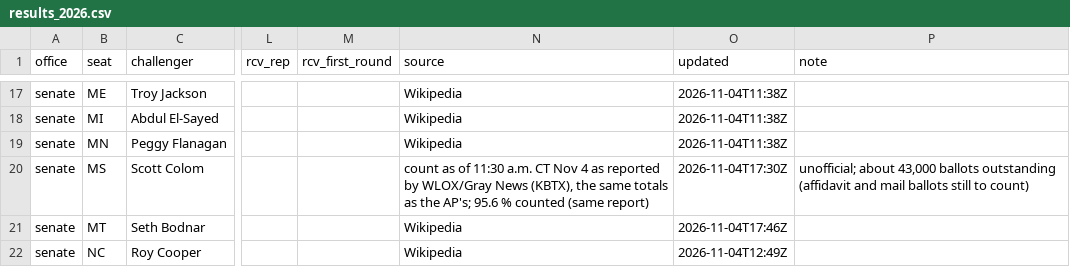
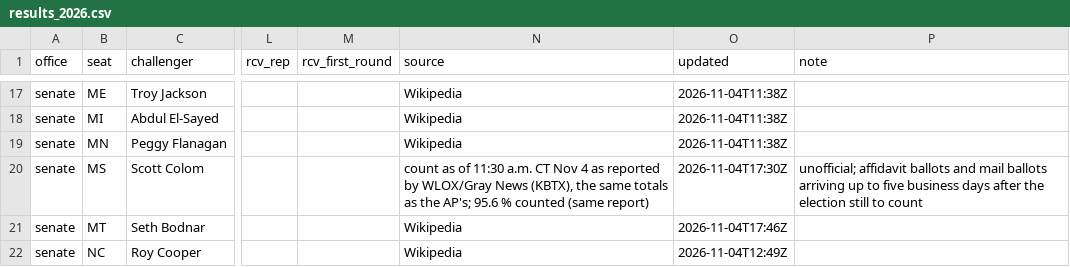
Before and after one commit to scorvec/midterms-2026, a CSV file: data/results/results_2026.csv, drawn as a sheet; only a part is shown, gaps mark what is left out; the diff names each change by its address in the sheet, - before the commit and + after, or states it on an @@ line.

```diff
--- a/data/results/results_2026.csv
+++ b/data/results/results_2026.csv
-P20 (note): unofficial; about 43,000 ballots outstanding (affidavit and mail ballots still to count)
+P20 (note): unofficial; affidavit ballots and mail ballots arriving up to five business days after the election still to count
```
